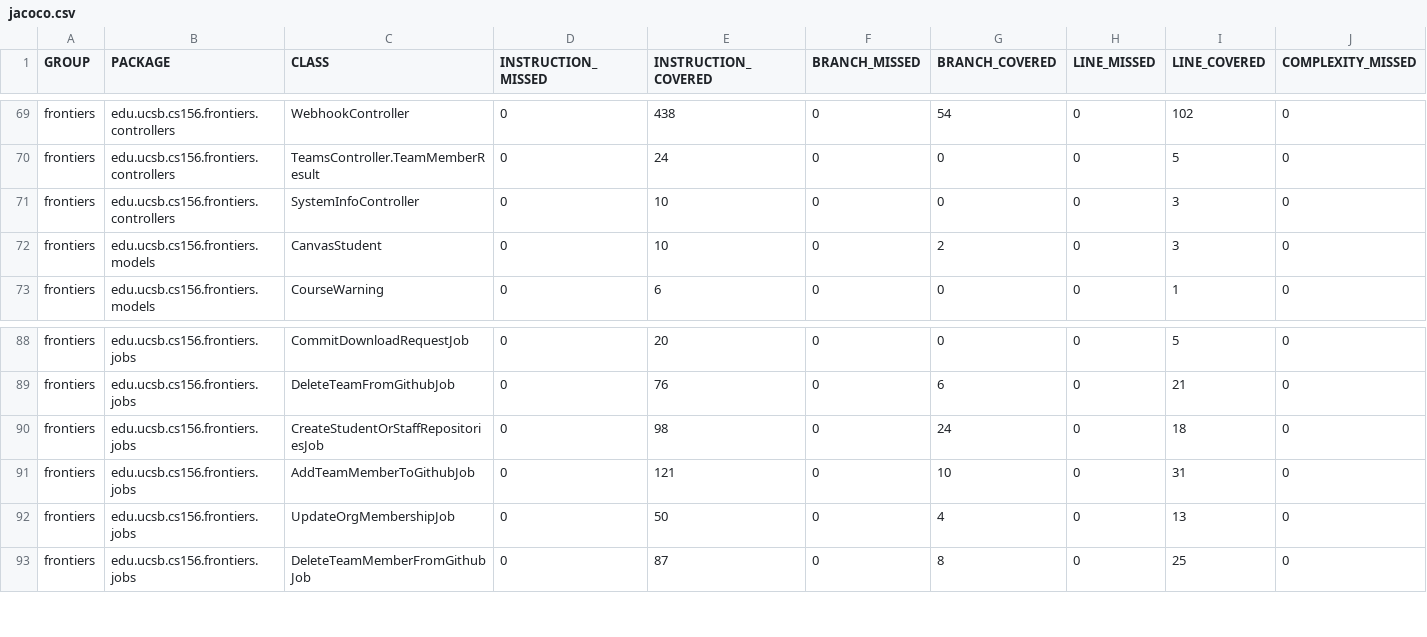
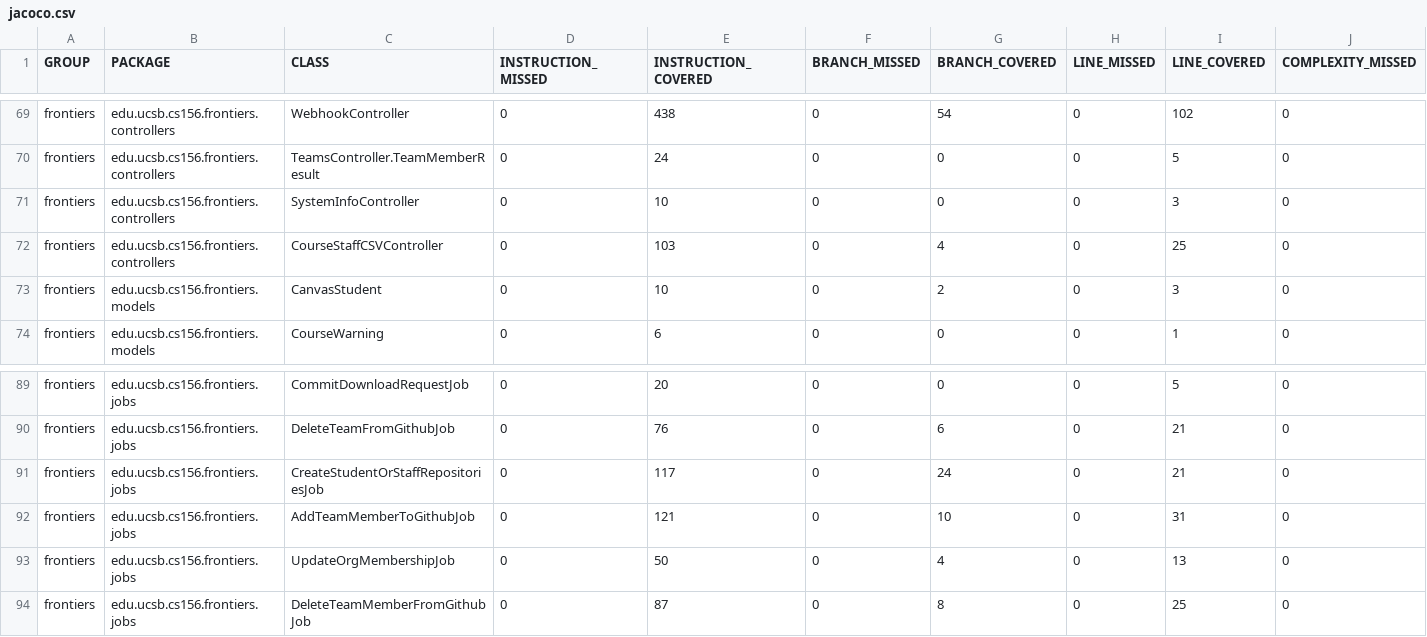
Before and after one commit to ucsb-cs156-s26/proj-frontiers-s26-11, a CSV file: prs/40/jacoco/jacoco.csv, drawn as a sheet; only a part is shown, gaps mark what is left out; addresses are those after the commit; rows hold the shown columns only; the diff names each change by its address in the sheet, - before the commit and + after, or states it on an @@ line.

Commit message:
Deploying to gh-pages from @ ucsb-cs156-s26/proj-frontiers-s26-11@96b496744174266ae5a6fdeb9c73d5553f33d888 🚀

```diff
--- a/prs/40/jacoco/jacoco.csv
+++ b/prs/40/jacoco/jacoco.csv
+row 72: frontiers | edu.ucsb.cs156.frontiers.controllers | CourseStaffCSVController | 0 | 103 | 0 | 4 | 0 | 25 | 0
-E91 (INSTRUCTION_COVERED): 98
+E91 (INSTRUCTION_COVERED): 117
-I91 (LINE_COVERED): 18
+I91 (LINE_COVERED): 21
```
Also changed, not shown: 11 other files.
